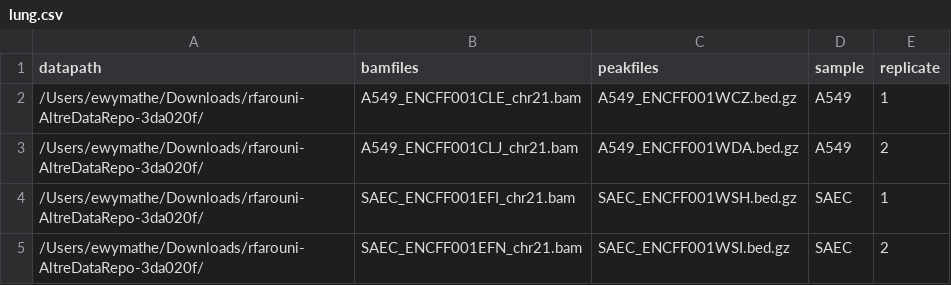
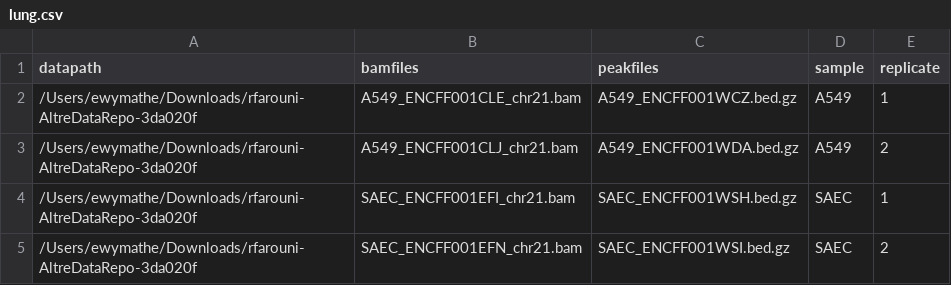
Before and after one commit to Mathelab/ALTRE, a CSV file: inst/extdata/lung.csv, drawn as a sheet.

```diff
--- a/inst/extdata/lung.csv
+++ b/inst/extdata/lung.csv
@@ -1,5 +1,5 @@
 datapath,bamfiles,peakfiles,sample,replicate
-/Users/ewymathe/Downloads/rfarouni-AltreDataRepo-3da020f/,A549_ENCFF001CLE_chr21.bam,A549_ENCFF001WCZ.bed.gz,A549,1
-/Users/ewymathe/Downloads/rfarouni-AltreDataRepo-3da020f/,A549_ENCFF001CLJ_chr21.bam,A549_ENCFF001WDA.bed.gz,A549,2
-/Users/ewymathe/Downloads/rfarouni-AltreDataRepo-3da020f/,SAEC_ENCFF001EFI_chr21.bam,SAEC_ENCFF001WSH.bed.gz,SAEC,1
-/Users/ewymathe/Downloads/rfarouni-AltreDataRepo-3da020f/,SAEC_ENCFF001EFN_chr21.bam,SAEC_ENCFF001WSI.bed.gz,SAEC,2
+/Users/ewymathe/Downloads/rfarouni-AltreDataRepo-3da020f,A549_ENCFF001CLE_chr21.bam,A549_ENCFF001WCZ.bed.gz,A549,1
+/Users/ewymathe/Downloads/rfarouni-AltreDataRepo-3da020f,A549_ENCFF001CLJ_chr21.bam,A549_ENCFF001WDA.bed.gz,A549,2
+/Users/ewymathe/Downloads/rfarouni-AltreDataRepo-3da020f,SAEC_ENCFF001EFI_chr21.bam,SAEC_ENCFF001WSH.bed.gz,SAEC,1
+/Users/ewymathe/Downloads/rfarouni-AltreDataRepo-3da020f,SAEC_ENCFF001EFN_chr21.bam,SAEC_ENCFF001WSI.bed.gz,SAEC,2
```
Also changed, not shown: 1 other file.
